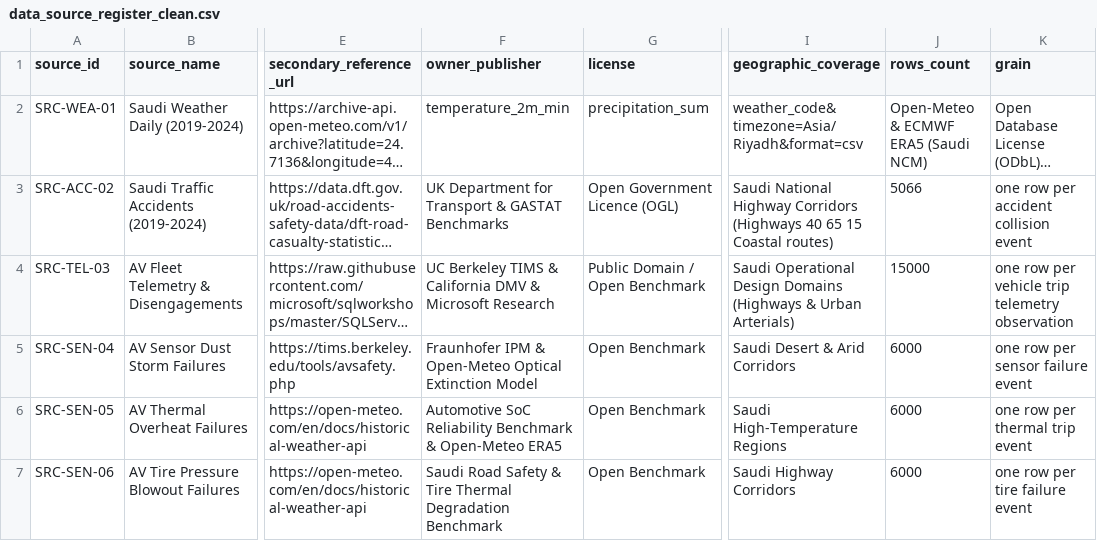
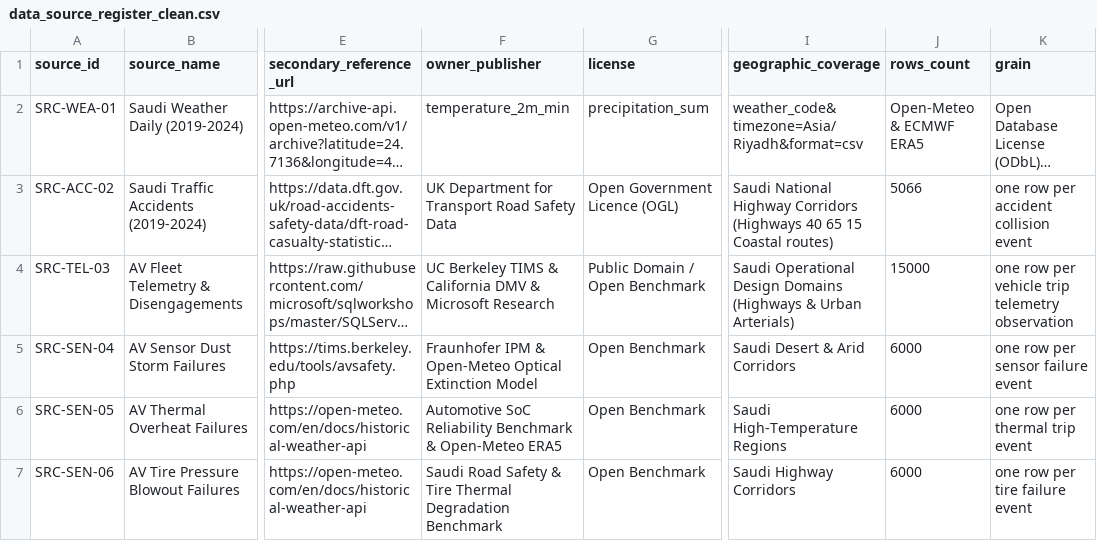
Before and after one commit to farahatsaafan/AV-Ready-Saudi, a CSV file: docs/data_source_register_clean.csv, drawn as a sheet; only a part is shown, gaps mark what is left out; long unchanged cells end in …; the diff names each change by its address in the sheet, - before the commit and + after, or states it on an @@ line.

Commit message:
refactor(docs): remove geoblocked gov urls and document exact data origins

```diff
--- a/docs/data_source_register_clean.csv
+++ b/docs/data_source_register_clean.csv
-J2 (rows_count): Open-Meteo & ECMWF ERA5 (Saudi NCM)
+J2 (rows_count): Open-Meteo & ECMWF ERA5
-F3 (owner_publisher): …for Transport & GASTAT Benchmarks
+F3 (owner_publisher): …for Transport Road Safety Data
```
Also changed, not shown: 1 other file.
